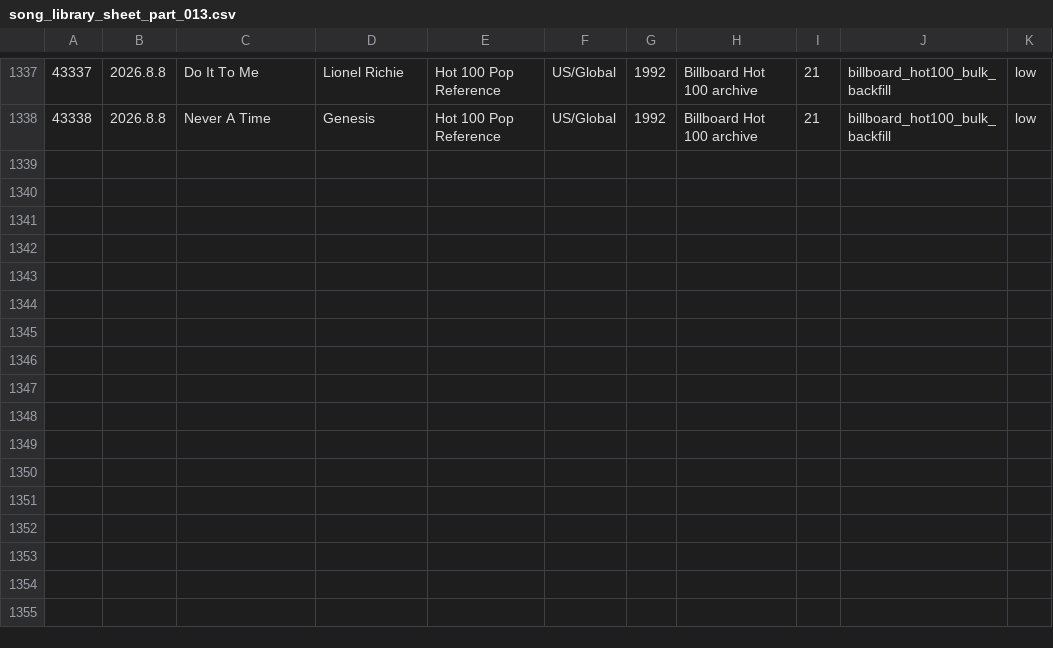
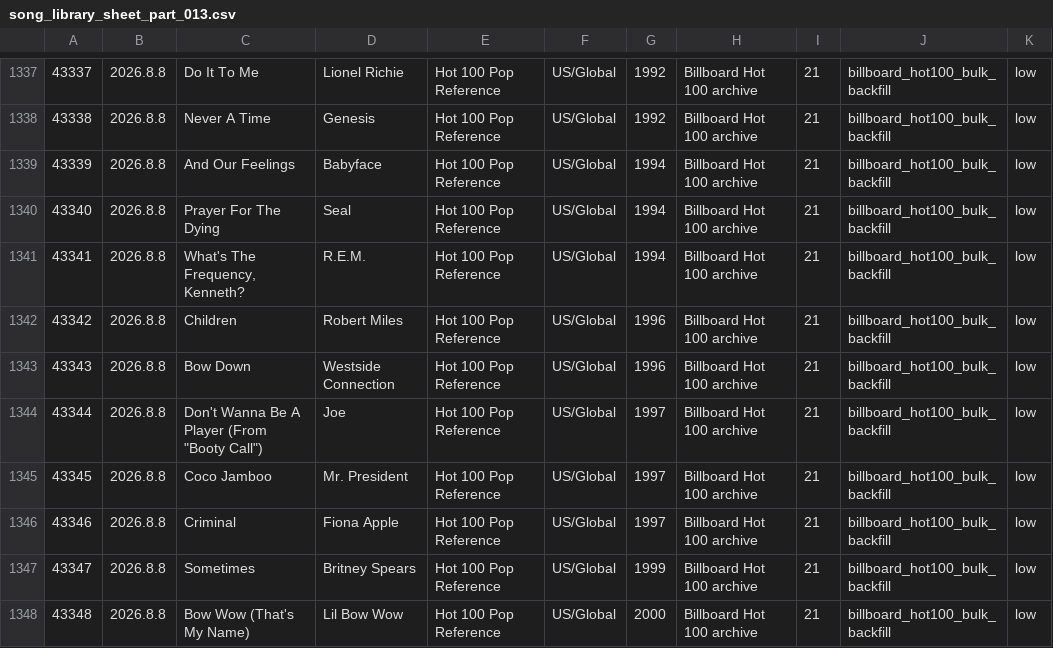
Before and after one commit to AhnYoungseok/producing, a CSV file: cloud_ledger/sheet_chunks/song_library_sheet_part_013.csv, drawn as a sheet; only a part is shown, gaps mark what is left out.

```diff
--- a/cloud_ledger/sheet_chunks/song_library_sheet_part_013.csv
+++ b/cloud_ledger/sheet_chunks/song_library_sheet_part_013.csv
@@ -1338 +1338,11 @@
 43338,2026.8.8,Never A Time,Genesis,Hot 100 Pop Reference,US/Global,1992,Billboard Hot 100 archive,21,billboard_hot100_bulk_backfill,low
+43339,2026.8.8,And Our Feelings,Babyface,Hot 100 Pop Reference,US/Global,1994,Billboard Hot 100 archive,21,billboard_hot100_bulk_backfill,low
+43340,2026.8.8,Prayer For The Dying,Seal,Hot 100 Pop Reference,US/Global,1994,Billboard Hot 100 archive,21,billboard_hot100_bulk_backfill,low
+43341,2026.8.8,"What's The Frequency, Kenneth?",R.E.M.,Hot 100 Pop Reference,US/Global,1994,Billboard Hot 100 archive,21,billboard_hot100_bulk_backfill,low
+43342,2026.8.8,Children,Robert Miles,Hot 100 Pop Reference,US/Global,1996,Billboard Hot 100 archive,21,billboard_hot100_bulk_backfill,low
+43343,2026.8.8,Bow Down,Westside Connection,Hot 100 Pop Reference,US/Global,1996,Billboard Hot 100 archive,21,billboard_hot100_bulk_backfill,low
+43344,2026.8.8,"Don't Wanna Be A Player (From ""Booty Call"")",Joe,Hot 100 Pop Reference,US/Global,1997,Billboard Hot 100 archive,21,billboard_hot100_bulk_backfill,low
+43345,2026.8.8,Coco Jamboo,Mr. President,Hot 100 Pop Reference,US/Global,1997,Billboard Hot 100 archive,21,billboard_hot100_bulk_backfill,low
+43346,2026.8.8,Criminal,Fiona Apple,Hot 100 Pop Reference,US/Global,1997,Billboard Hot 100 archive,21,billboard_hot100_bulk_backfill,low
+43347,2026.8.8,Sometimes,Britney Spears,Hot 100 Pop Reference,US/Global,1999,Billboard Hot 100 archive,21,billboard_hot100_bulk_backfill,low
+43348,2026.8.8,Bow Wow (That's My Name),Lil Bow Wow,Hot 100 Pop Reference,US/Global,2000,Billboard Hot 100 archive,21,billboard_hot100_bulk_backfill,low
```
Also changed, not shown: cloud_ledger/sheet_chunks/summary_sheet.csv, cloud_ledger/summary.csv, 1 other file.
